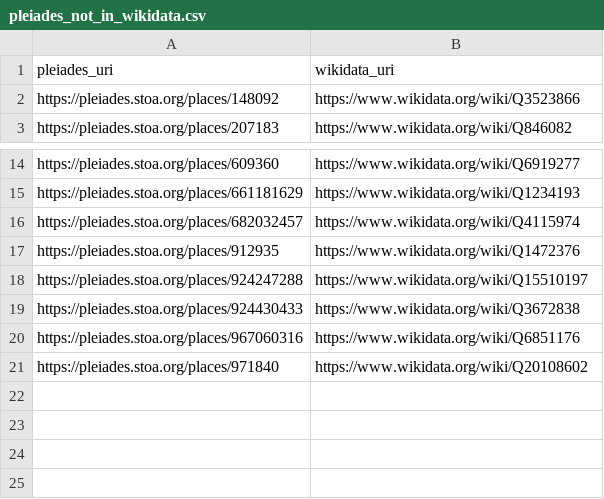
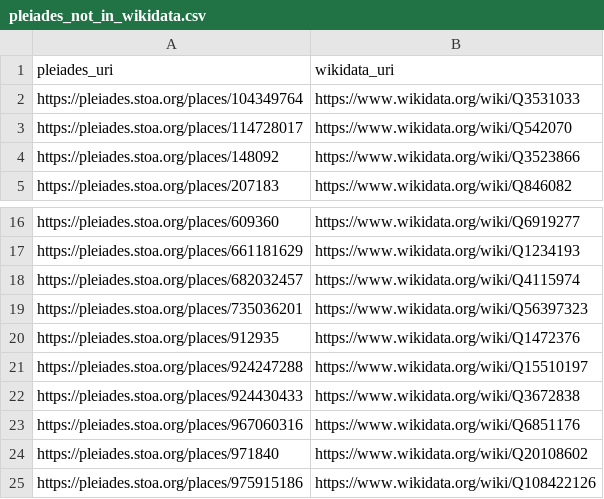
Before and after one commit to isawnyu/pleiades_wikidata, a CSV file: data/pleiades_not_in_wikidata.csv, drawn as a sheet; only a part is shown, gaps mark what is left out.

```diff
--- a/data/pleiades_not_in_wikidata.csv
+++ b/data/pleiades_not_in_wikidata.csv
@@ -1,2 +1,4 @@
 pleiades_uri,wikidata_uri
+https://pleiades.stoa.org/places/104349764,https://www.wikidata.org/wiki/Q3531033
+https://pleiades.stoa.org/places/114728017,https://www.wikidata.org/wiki/Q542070
 https://pleiades.stoa.org/places/148092,https://www.wikidata.org/wiki/Q3523866
@@ -16,2 +18,3 @@ https://pleiades.stoa.org/places/661181629,https://www.wikidata.org/wiki/Q123419
 https://pleiades.stoa.org/places/682032457,https://www.wikidata.org/wiki/Q4115974
+https://pleiades.stoa.org/places/735036201,https://www.wikidata.org/wiki/Q56397323
 https://pleiades.stoa.org/places/912935,https://www.wikidata.org/wiki/Q1472376
@@ -21 +24,2 @@ https://pleiades.stoa.org/places/967060316,https://www.wikidata.org/wiki/Q685117
 https://pleiades.stoa.org/places/971840,https://www.wikidata.org/wiki/Q20108602
+https://pleiades.stoa.org/places/975915186,https://www.wikidata.org/wiki/Q108422126
```
Also changed, not shown: data/wikidata_not_in_pleiades.csv, 2 other files.
